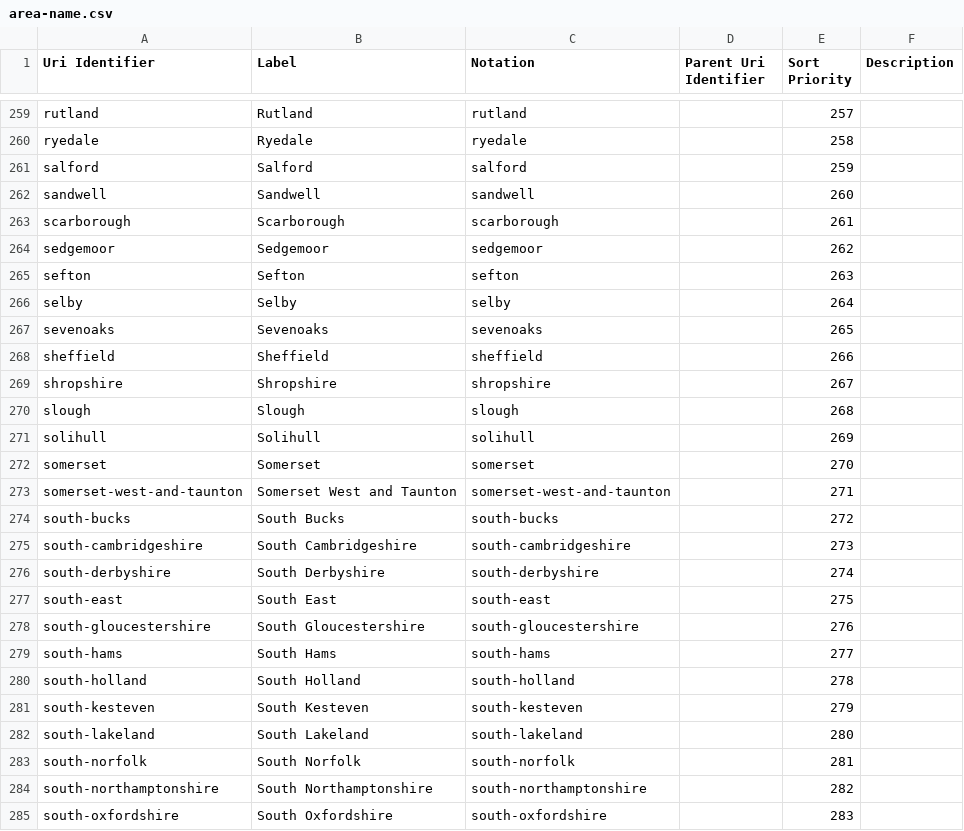
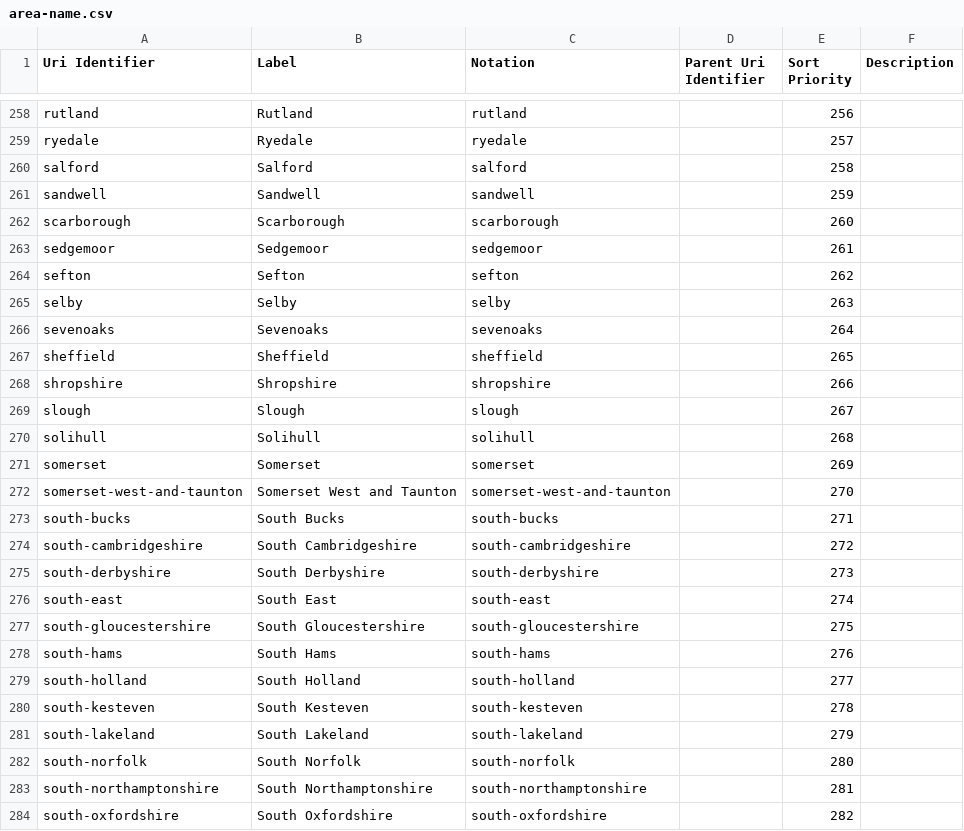
Before and after one commit to GSS-Cogs/family-ESS, a CSV file: out/apprenticeships-achievements/apprenticeships-achievements/area-name.csv, drawn as a sheet; only a part is shown, gaps mark what is left out; addresses are those after the commit; the diff covers the shown part only; the diff names each change by its address in the sheet, - before the commit and + after, or states it on an @@ line.

```diff
--- a/out/apprenticeships-achievements/apprenticeships-achievements/area-name.csv
+++ b/out/apprenticeships-achievements/apprenticeships-achievements/area-name.csv
-E258 (Sort Priority): 257
+E258 (Sort Priority): 256
-E259 (Sort Priority): 258
+E259 (Sort Priority): 257
-E260 (Sort Priority): 259
+E260 (Sort Priority): 258
-E261 (Sort Priority): 260
+E261 (Sort Priority): 259
-E262 (Sort Priority): 261
+E262 (Sort Priority): 260
-E263 (Sort Priority): 262
+E263 (Sort Priority): 261
-E264 (Sort Priority): 263
+E264 (Sort Priority): 262
-E265 (Sort Priority): 264
+E265 (Sort Priority): 263
-E266 (Sort Priority): 265
+E266 (Sort Priority): 264
-E267 (Sort Priority): 266
+E267 (Sort Priority): 265
-E268 (Sort Priority): 267
+E268 (Sort Priority): 266
-E269 (Sort Priority): 268
+E269 (Sort Priority): 267
-E270 (Sort Priority): 269
+E270 (Sort Priority): 268
-E271 (Sort Priority): 270
+E271 (Sort Priority): 269
-E272 (Sort Priority): 271
+E272 (Sort Priority): 270
-E273 (Sort Priority): 272
+E273 (Sort Priority): 271
-E274 (Sort Priority): 273
+E274 (Sort Priority): 272
-E275 (Sort Priority): 274
+E275 (Sort Priority): 273
-E276 (Sort Priority): 275
+E276 (Sort Priority): 274
-E277 (Sort Priority): 276
+E277 (Sort Priority): 275
-E278 (Sort Priority): 277
+E278 (Sort Priority): 276
-E279 (Sort Priority): 278
+E279 (Sort Priority): 277
-E280 (Sort Priority): 279
+E280 (Sort Priority): 278
-E281 (Sort Priority): 280
+E281 (Sort Priority): 279
-E282 (Sort Priority): 281
+E282 (Sort Priority): 280
-E283 (Sort Priority): 282
+E283 (Sort Priority): 281
-E284 (Sort Priority): 283
+E284 (Sort Priority): 282
```
Also changed, not shown: 1 removed row and 123 edited cells elsewhere in this file, out/apprenticeships-achievements/apprenticeships-achievements/apprenticeships-achievements.csv, out/apprenticeships-achievements/apprenticeships-achievements/ons-geography-code.csv, 11 other files.
